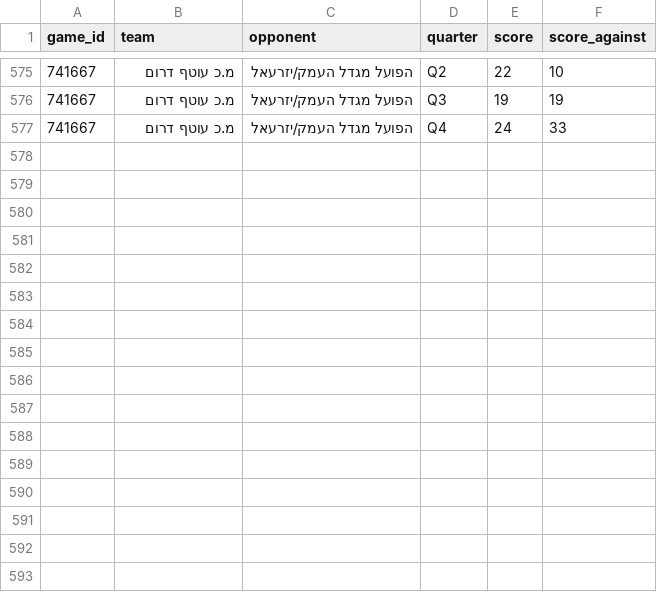
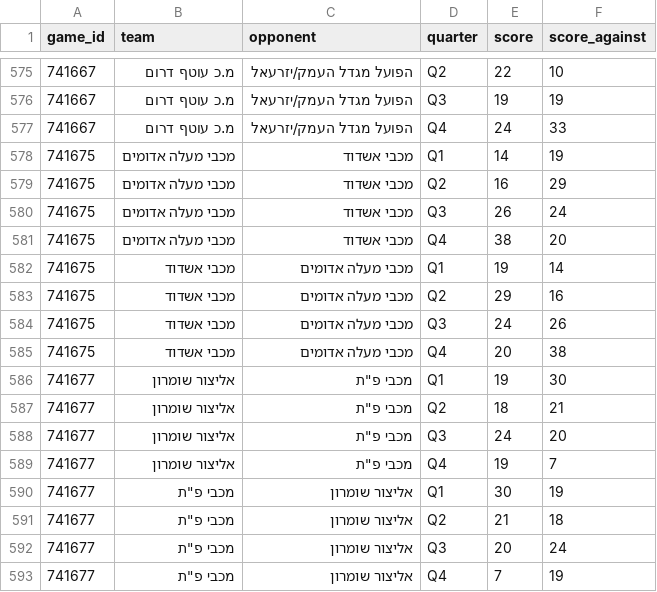
Before and after one commit to navonn3/leumit_db, a CSV file: data/leumit/leumit_games/game_quarters.csv, drawn as a sheet; only a part is shown, gaps mark what is left out.

```diff
--- a/data/leumit/leumit_games/game_quarters.csv
+++ b/data/leumit/leumit_games/game_quarters.csv
@@ -577 +577,17 @@
 741667,מ.כ עוטף דרום,הפועל מגדל העמק/יזרעאל,Q4,24,33
+741675,מכבי מעלה אדומים,מכבי אשדוד,Q1,14,19
+741675,מכבי מעלה אדומים,מכבי אשדוד,Q2,16,29
+741675,מכבי מעלה אדומים,מכבי אשדוד,Q3,26,24
+741675,מכבי מעלה אדומים,מכבי אשדוד,Q4,38,20
+741675,מכבי אשדוד,מכבי מעלה אדומים,Q1,19,14
+741675,מכבי אשדוד,מכבי מעלה אדומים,Q2,29,16
+741675,מכבי אשדוד,מכבי מעלה אדומים,Q3,24,26
+741675,מכבי אשדוד,מכבי מעלה אדומים,Q4,20,38
+741677,אליצור שומרון,"מכבי פ""ת",Q1,19,30
+741677,אליצור שומרון,"מכבי פ""ת",Q2,18,21
+741677,אליצור שומרון,"מכבי פ""ת",Q3,24,20
+741677,אליצור שומרון,"מכבי פ""ת",Q4,19,7
+741677,"מכבי פ""ת",אליצור שומרון,Q1,30,19
+741677,"מכבי פ""ת",אליצור שומרון,Q2,21,18
+741677,"מכבי פ""ת",אליצור שומרון,Q3,20,24
+741677,"מכבי פ""ת",אליצור שומרון,Q4,7,19
```
Also changed, not shown: data/leumit/leumit_games/game_team_stats.csv, data/leumit/leumit_games/games_schedule.csv, 7 other files.
